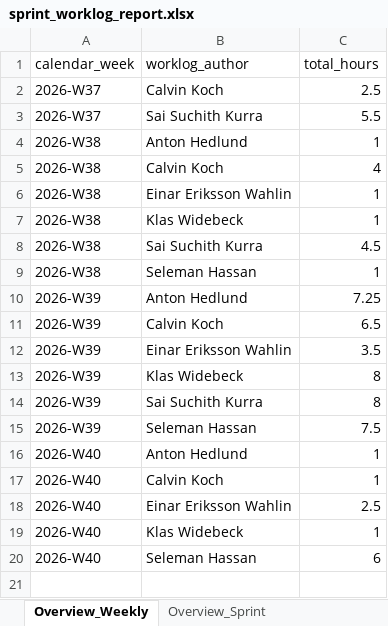
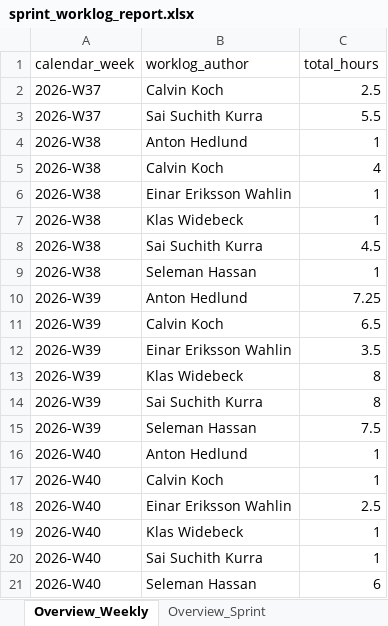
Before and after one commit to calvinkoch00/uppsala_worklog_report, an Excel workbook: sprint_worklog_report.xlsx, sheet Overview_Weekly, drawn as a sheet; values as stored, in another font and other column widths than the file's, no borders; the diff names each change by its address in the sheet, - before the commit and + after, or states it on an @@ line.

```diff
--- a/sprint_worklog_report.xlsx (sheet Overview_Weekly)
+++ b/sprint_worklog_report.xlsx (sheet Overview_Weekly)
+row 20: 2026-W40 | Sai Suchith Kurra | 1
```
Also changed, not shown: sheet Fact_Timelogs, sheet Overview_Sprint, sheet Dim_Issues, 4 other files.
